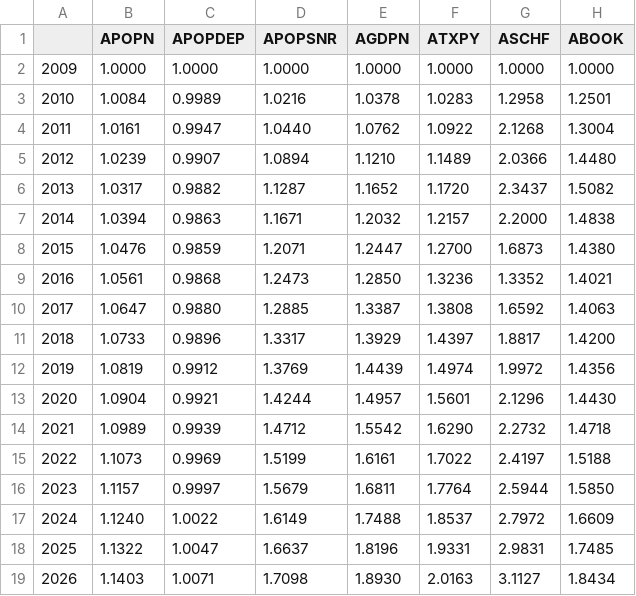
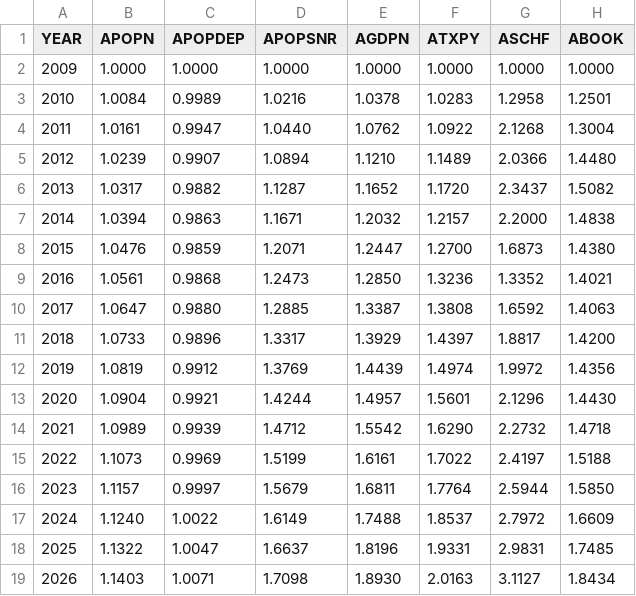
Before and after one commit to PSLmodels/taxdata, a CSV file: stage1/Stage_I_factors.csv, drawn as a sheet; only a part is shown; the diff names each change by its address in the sheet, - before the commit and + after, or states it on an @@ line.

Commit message:
Update stage1.py output files after drop(2008)

```diff
--- a/stage1/Stage_I_factors.csv
+++ b/stage1/Stage_I_factors.csv
-A1: (empty)
+A1: YEAR
```
Also changed, not shown: 1 other file.
